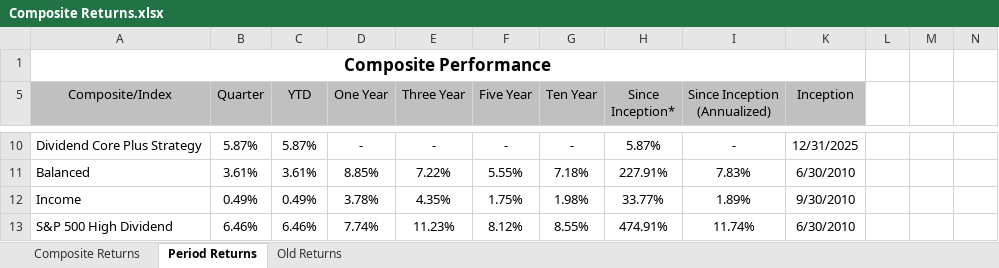
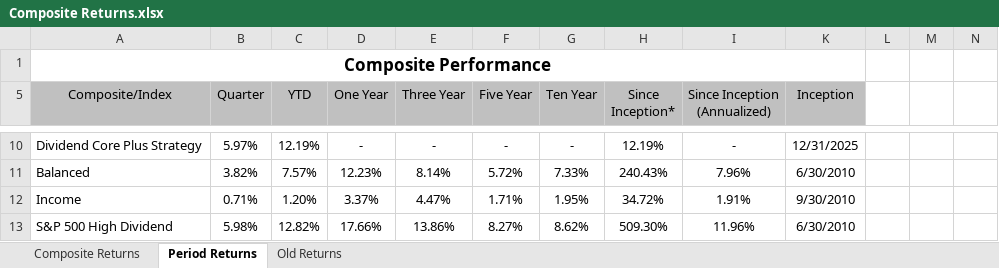
Before and after one commit to ryansadair/mcp-dashboard, an Excel workbook: data/Composite Returns.xlsx, sheet Period Returns, drawn as a sheet; only a part is shown, gaps mark what is left out; values as stored, in another font and other column widths than the file's, no borders; the diff covers the shown part only; the diff names each change by its address in the sheet, - before the commit and + after, or states it on an @@ line.

Commit message:
Update Composite Returns (Composite Returns.xlsx) 2026-07-13 10:38

```diff
--- a/data/Composite Returns.xlsx (sheet Period Returns)
+++ b/data/Composite Returns.xlsx (sheet Period Returns)
-B10 (Quarter): 5.87%
+B10 (Quarter): 5.97%
-C10 (YTD): 5.87%
+C10 (YTD): 12.19%
-H10 (Since Inception*): 5.87%
+H10 (Since Inception*): 12.19%
-B11 (Quarter): 3.61%
+B11 (Quarter): 3.82%
-C11 (YTD): 3.61%
+C11 (YTD): 7.57%
-D11 (One Year): 8.85%
+D11 (One Year): 12.23%
-E11 (Three Year): 7.22%
+E11 (Three Year): 8.14%
-F11 (Five Year): 5.55%
+F11 (Five Year): 5.72%
-G11 (Ten Year): 7.18%
+G11 (Ten Year): 7.33%
-H11 (Since Inception*): 227.91%
+H11 (Since Inception*): 240.43%
-I11 (Since Inception (Annualized)): 7.83%
+I11 (Since Inception (Annualized)): 7.96%
-B12 (Quarter): 0.49%
+B12 (Quarter): 0.71%
-C12 (YTD): 0.49%
+C12 (YTD): 1.20%
-D12 (One Year): 3.78%
+D12 (One Year): 3.37%
-E12 (Three Year): 4.35%
+E12 (Three Year): 4.47%
-F12 (Five Year): 1.75%
+F12 (Five Year): 1.71%
-G12 (Ten Year): 1.98%
+G12 (Ten Year): 1.95%
-H12 (Since Inception*): 33.77%
+H12 (Since Inception*): 34.72%
-I12 (Since Inception (Annualized)): 1.89%
+I12 (Since Inception (Annualized)): 1.91%
-B13 (Quarter): 6.46%
+B13 (Quarter): 5.98%
-C13 (YTD): 6.46%
+C13 (YTD): 12.82%
-D13 (One Year): 7.74%
+D13 (One Year): 17.66%
-E13 (Three Year): 11.23%
+E13 (Three Year): 13.86%
-F13 (Five Year): 8.12%
+F13 (Five Year): 8.27%
-G13 (Ten Year): 8.55%
+G13 (Ten Year): 8.62%
-H13 (Since Inception*): 474.91%
+H13 (Since Inception*): 509.30%
-I13 (Since Inception (Annualized)): 11.74%
+I13 (Since Inception (Annualized)): 11.96%
```
Also changed, not shown: 87 edited cells elsewhere in this sheet, sheet Composite Returns, formulas that keep their value, hidden cells.
